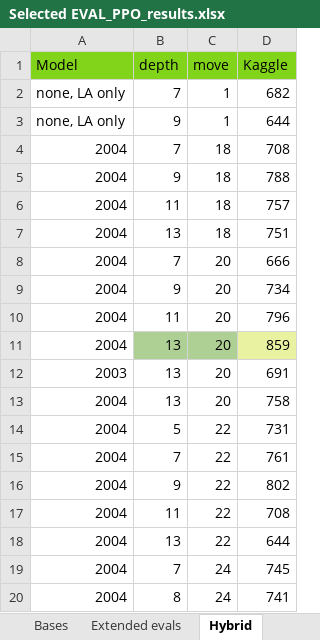
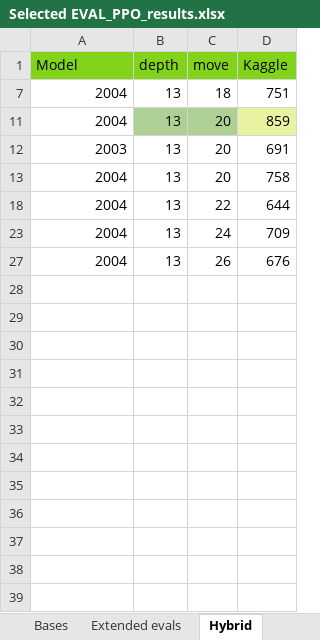
Before and after one commit to lovroselic/Connect4, an Excel workbook: Code/Jupiter/Connect4/Selected EVAL_PPO_results.xlsx, sheet Hybrid, drawn as a sheet; only a part is shown; the shorter side is filled out with more unchanged rows; values as stored, in another font and other column widths than the file's, no borders; charts and pictures not drawn; the diff covers the shown part only; the diff names each change by its address in the sheet, - before the commit and + after, or states it on an @@ line.

Commit message:
kaggle sub optimization notebook

```diff
--- a/Code/Jupiter/Connect4/Selected EVAL_PPO_results.xlsx (sheet Hybrid)
+++ b/Code/Jupiter/Connect4/Selected EVAL_PPO_results.xlsx (sheet Hybrid)
@@ row 2 hidden: none, LA only | 7 | 1 | 682 @@
@@ row 3 hidden: none, LA only | 9 | 1 | 644 @@
@@ row 4 hidden: 2004 | 7 | 18 | 708 @@
@@ row 5 hidden: 2004 | 9 | 18 | 788 @@
@@ row 6 hidden: 2004 | 11 | 18 | 757 @@
@@ row 8 hidden: 2004 | 7 | 20 | 666 @@
@@ row 9 hidden: 2004 | 9 | 20 | 734 @@
@@ row 10 hidden: 2004 | 11 | 20 | 796 @@
@@ row 14 hidden: 2004 | 5 | 22 | 731 @@
@@ row 15 hidden: 2004 | 7 | 22 | 761 @@
@@ row 16 hidden: 2004 | 9 | 22 | 802 @@
@@ row 17 hidden: 2004 | 11 | 22 | 708 @@
@@ row 19 hidden: 2004 | 7 | 24 | 745 @@
@@ row 20 hidden: 2004 | 8 | 24 | 741 @@
```
Also changed, not shown: 9 hidden or unhidden rows elsewhere in this sheet, 12 other files.
